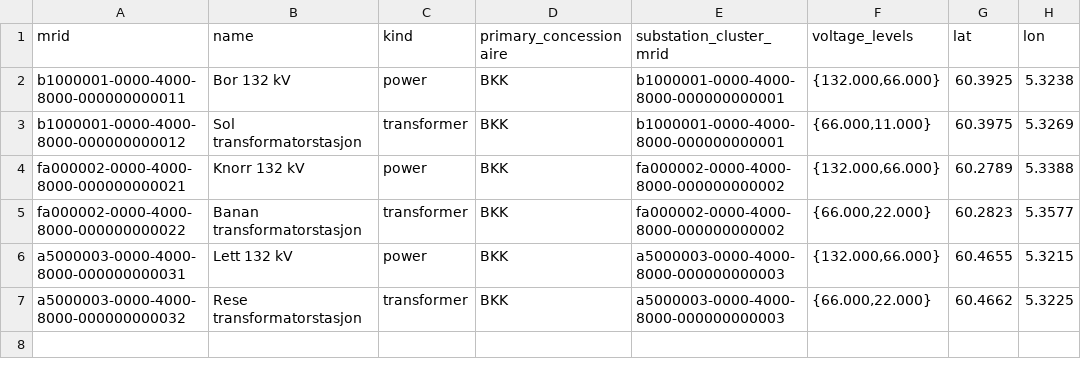
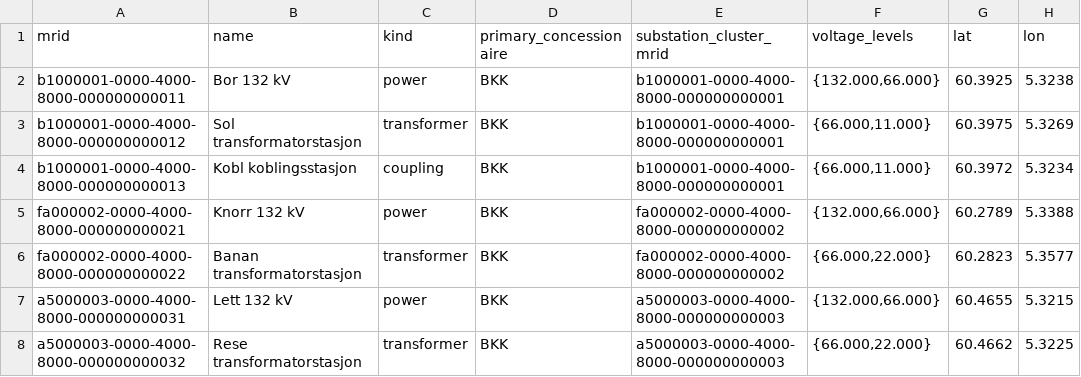
Before and after one commit to elhub/flex-information-system, a CSV file: db/test_data/staging/substation.csv, drawn as a sheet.

Commit message:
test: test script for APGL sync (FLEX-1135)

```diff
--- a/db/test_data/staging/substation.csv
+++ b/db/test_data/staging/substation.csv
@@ -3,2 +3,3 @@ b1000001-0000-4000-8000-000000000011,Bor 132 kV,power,BKK,b1000001-0000-4000-800
 b1000001-0000-4000-8000-000000000012,Sol transformatorstasjon,transformer,BKK,b1000001-0000-4000-8000-000000000001,"{66.000,11.000}",60.3975,5.3269
+b1000001-0000-4000-8000-000000000013,Kobl koblingsstasjon,coupling,BKK,b1000001-0000-4000-8000-000000000001,"{66.000,11.000}",60.3972,5.3234
 fa000002-0000-4000-8000-000000000021,Knorr 132 kV,power,BKK,fa000002-0000-4000-8000-000000000002,"{132.000,66.000}",60.2789,5.3388
```
Also changed, not shown: 3 other files.
